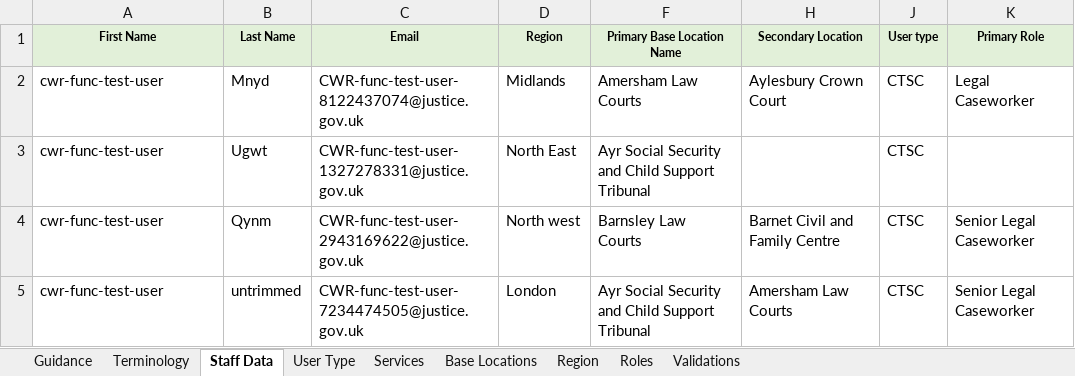
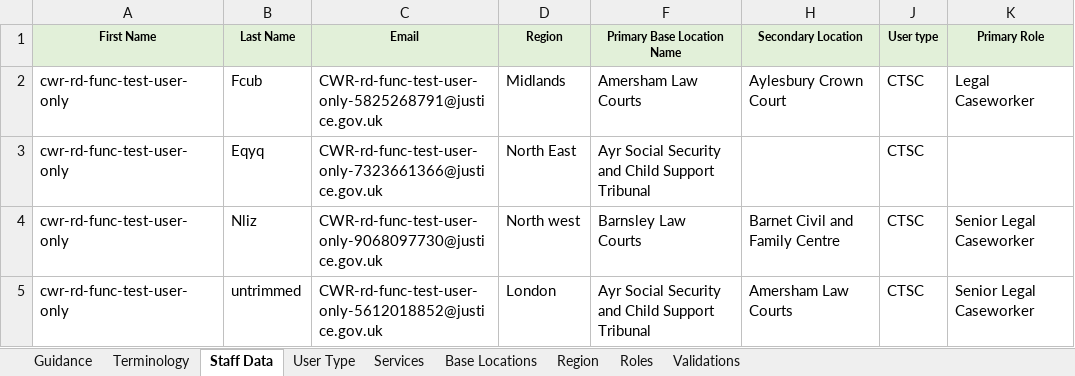
Before and after one commit to hmcts/rd-caseworker-ref-api, an Excel workbook: src/functionalTest/resources/Staff Data Upload with non idam roles.xlsx, sheet Staff Data, drawn as a sheet; only a part is shown; values as stored, in another font and other column widths than the file's, no borders; the diff names each change by its address in the sheet, - before the commit and + after, or states it on an @@ line.

```diff
--- a/src/functionalTest/resources/Staff Data Upload with non idam roles.xlsx (sheet Staff Data)
+++ b/src/functionalTest/resources/Staff Data Upload with non idam roles.xlsx (sheet Staff Data)
-A2:A5 (First Name): cwr-func-test-user
+A2:A5 (First Name): cwr-rd-func-test-user-only
-B2 (Last Name): Mnyd
+B2 (Last Name): Fcub
-C2 (Email): CWR-func-test-user-8122437074@justice.gov.uk
+C2 (Email): CWR-rd-func-test-user-only-5825268791@justice.gov.uk
-B3 (Last Name): Ugwt
+B3 (Last Name): Eqyq
-C3 (Email): CWR-func-test-user-1327278331@justice.gov.uk
+C3 (Email): CWR-rd-func-test-user-only-7323661366@justice.gov.uk
-B4 (Last Name): Qynm
+B4 (Last Name): Nliz
-C4 (Email): CWR-func-test-user-2943169622@justice.gov.uk
+C4 (Email): CWR-rd-func-test-user-only-9068097730@justice.gov.uk
-C5 (Email): CWR-func-test-user-7234474505@justice.gov.uk
+C5 (Email): CWR-rd-func-test-user-only-5612018852@justice.gov.uk
```
Also changed, not shown: src/functionalTest/resources/Staff Data Upload.xlsx, 1 other file.
